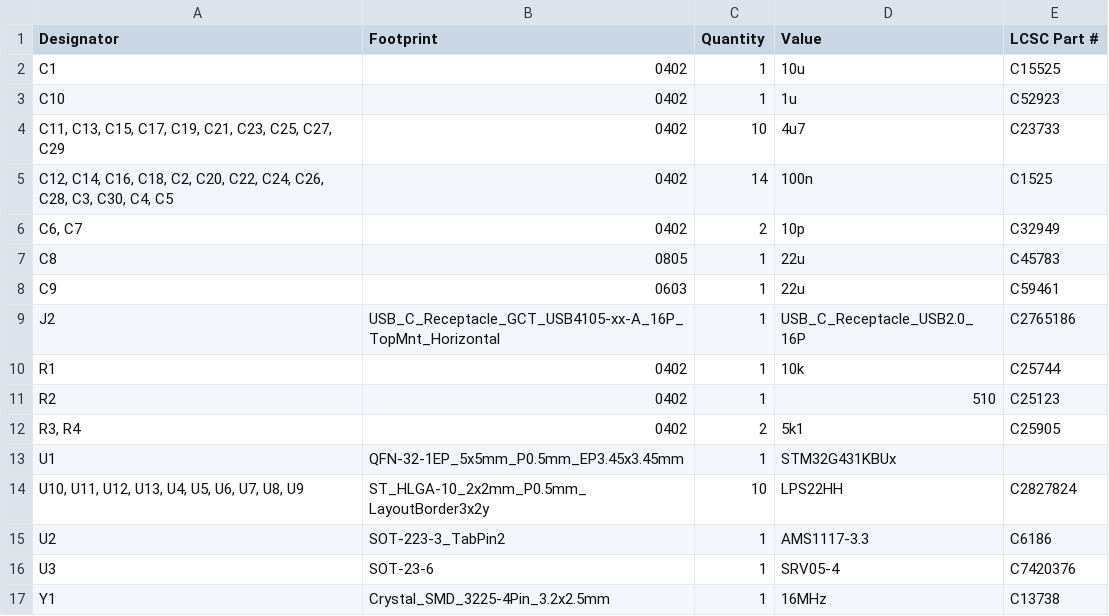
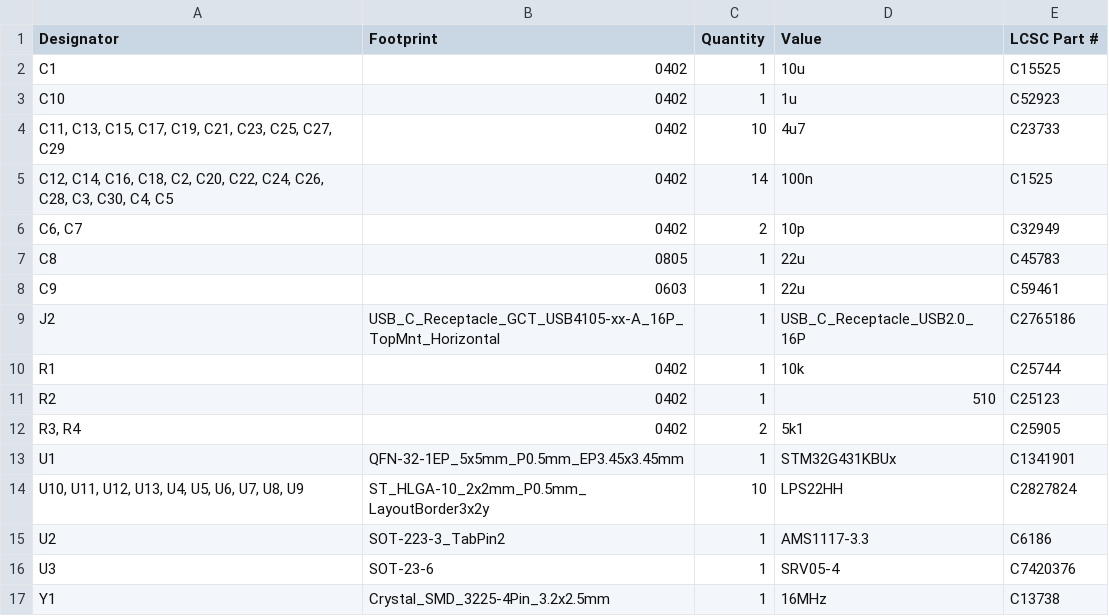
Before and after one commit to mfacton/tactile-sensing, a CSV file: pcb/lattice-row-nine/production/bom.csv, drawn as a sheet.

Commit message:
Final production

```diff
--- a/pcb/lattice-row-nine/production/bom.csv
+++ b/pcb/lattice-row-nine/production/bom.csv
@@ -12,3 +12,3 @@ R2,0402,1,510,C25123
 "R3, R4",0402,2,5k1,C25905
-U1,QFN-32-1EP_5x5mm_P0.5mm_EP3.45x3.45mm,1,STM32G431KBUx,
+U1,QFN-32-1EP_5x5mm_P0.5mm_EP3.45x3.45mm,1,STM32G431KBUx,C1341901
 "U10, U11, U12, U13, U4, U5, U6, U7, U8, U9",ST_HLGA-10_2x2mm_P0.5mm_LayoutBorder3x2y,10,LPS22HH,C2827824
```
Also changed, not shown: 4 other files.
